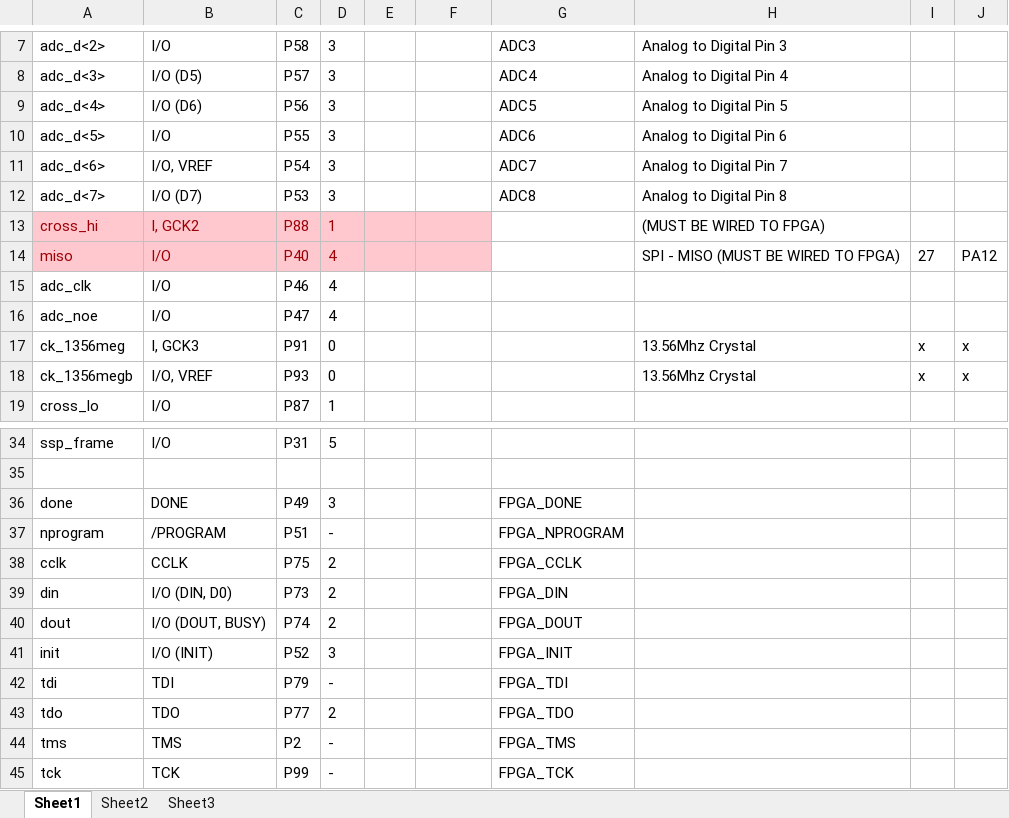
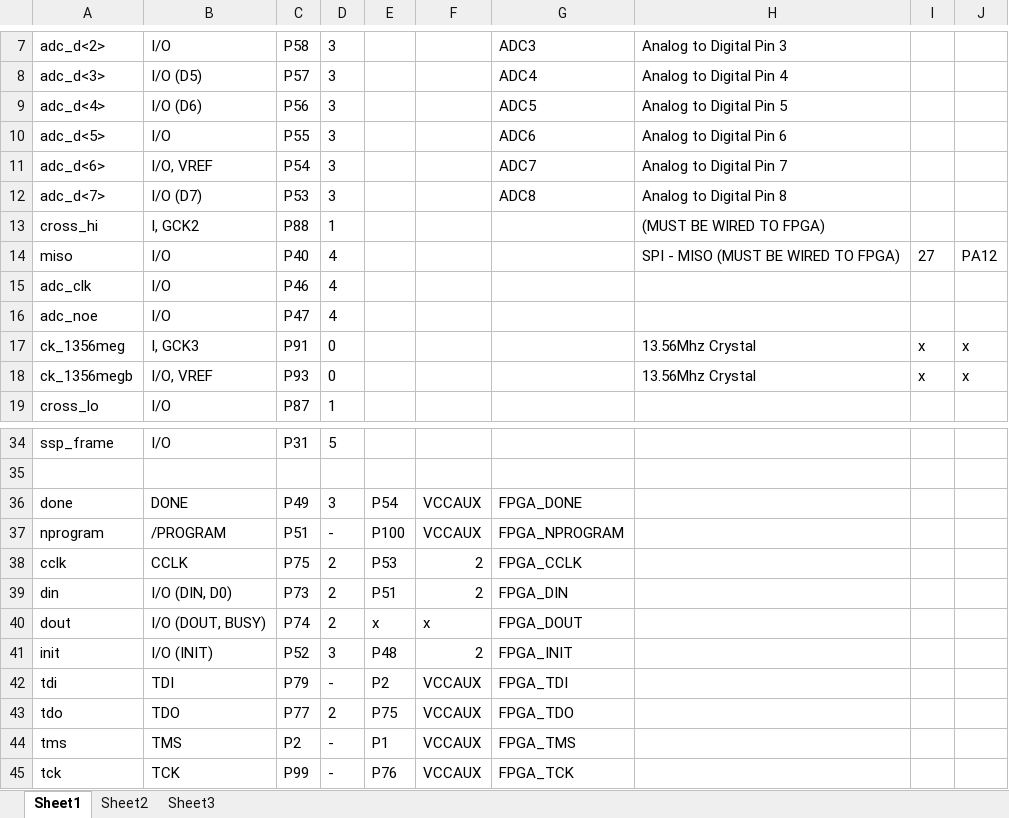
Before and after one commit to glocklueng/032, an Excel workbook: LayerOne_2014/badge/doc/fpga_pins.xlsx, sheet Sheet1, drawn as a sheet; only a part is shown, gaps mark what is left out; values as stored, in another font and other column widths than the file's, no borders; the diff names each change by its address in the sheet, - before the commit and + after, or states it on an @@ line.

Commit message:
backing up, better safe than sorry

```diff
--- a/LayerOne_2014/badge/doc/fpga_pins.xlsx (sheet Sheet1)
+++ b/LayerOne_2014/badge/doc/fpga_pins.xlsx (sheet Sheet1)
-A13:F14 fill: #FFC7CE
+A13:F14 fill: none
-A13:D14 text colour: #9C0006
+A13:D14 text colour: black
-E36: (empty)
+E36: P54
-F36:F37: (empty)
+F36:F37: VCCAUX
-E37: (empty)
+E37: P100
-E38: (empty)
+E38: P53
-F38:F39: (empty)
+F38:F39: 2
-E39: (empty)
+E39: P51
-E40: (empty)
+E40: x
-F40: (empty)
+F40: x
-E41: (empty)
+E41: P48
-F41: (empty)
+F41: 2
-E42: (empty)
+E42: P2
-F42:F45: (empty)
+F42:F45: VCCAUX
-E43: (empty)
+E43: P75
-E44: (empty)
+E44: P1
-E45: (empty)
+E45: P76
```
